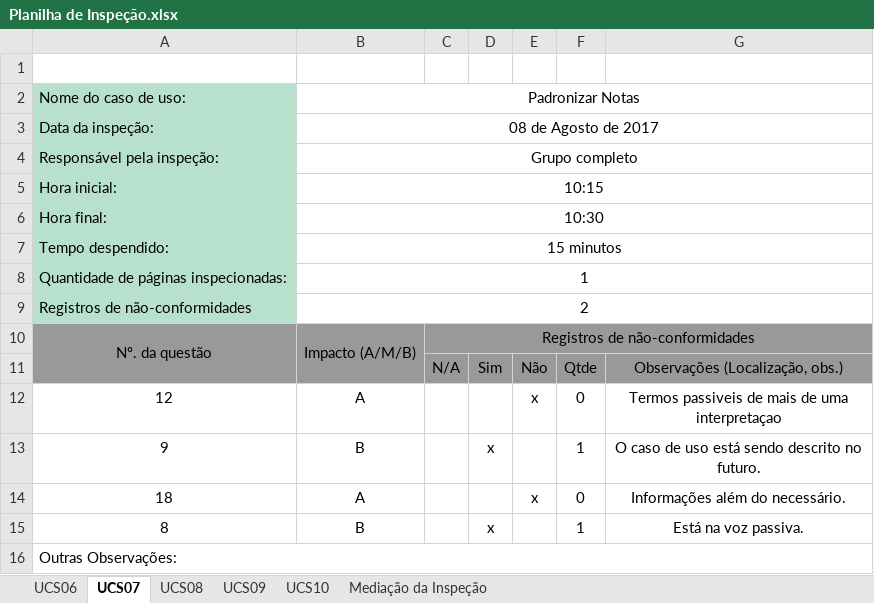
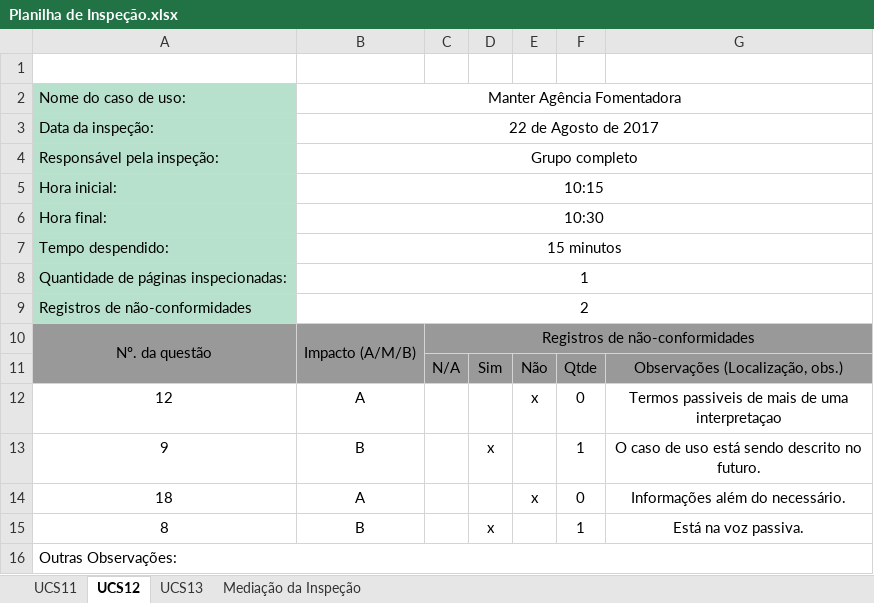
Before and after one commit to natanlbispo/Cliente, an Excel workbook: requeriments/Inspeção/Planilha de Inspeção.xlsx, sheet UCS12, drawn as a sheet; values as stored, in another font and other column widths than the file's, no borders; the diff names each change by its address in the sheet, - before the commit and + after, or states it on an @@ line.

```diff
--- a/requeriments/Inspeção/Planilha de Inspeção.xlsx (sheet UCS12)
+++ b/requeriments/Inspeção/Planilha de Inspeção.xlsx (sheet UCS12)
-sheet tab: UCS06
+sheet tab: UCS11
-sheet tab: UCS07
+sheet tab: UCS12
-sheet tab: UCS08
+sheet tab: UCS13
-sheet tab: UCS09
-sheet tab: UCS10
-B2: Padronizar Notas
+B2: Manter Agência Fomentadora
-B3: 08 de Agosto de 2017
+B3: 22 de Agosto de 2017
```
Also changed, not shown: sheet Mediação da Inspeção, sheet UCS11, sheet UCS13, project-management/sabolsas-risk.xlsx, 3 other files.
